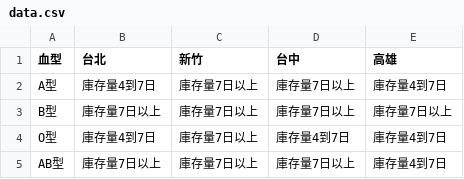
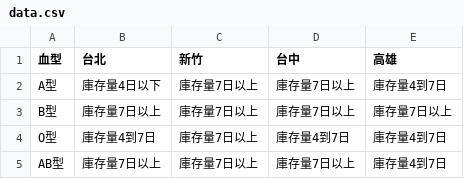
Before and after one commit to cccntu/blood-taiwan, a CSV file: data.csv, drawn as a sheet.

```diff
--- a/data.csv
+++ b/data.csv
@@ -1,3 +1,3 @@
 血型,台北,新竹,台中,高雄
-A型,庫存量4到7日,庫存量7日以上,庫存量7日以上,庫存量4到7日
+A型,庫存量4日以下,庫存量7日以上,庫存量7日以上,庫存量4到7日
 B型,庫存量7日以上,庫存量7日以上,庫存量7日以上,庫存量7日以上
```
Also changed, not shown: 2 other files.
